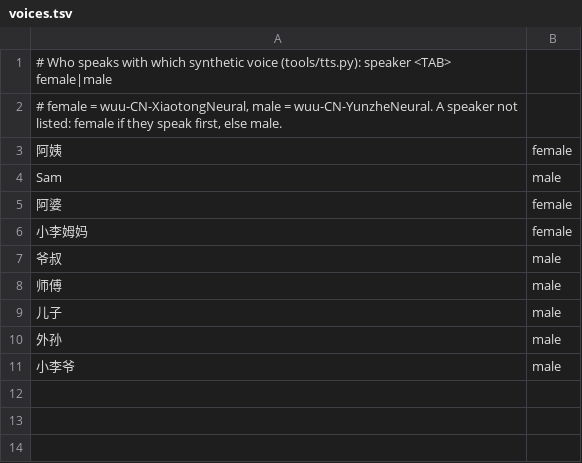
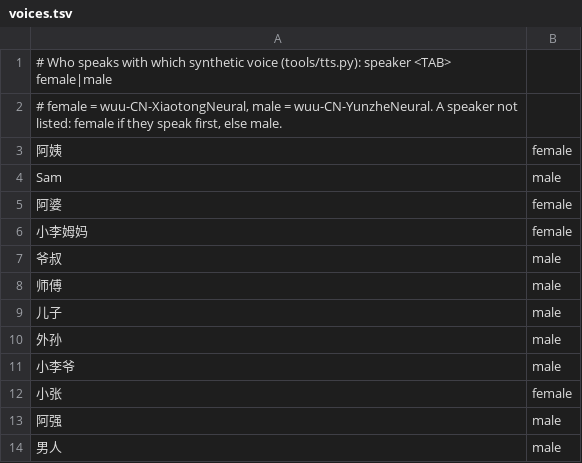
Before and after one commit to tbrapor-arch/sy-zy, a TSV file: course/voices.tsv, drawn as a sheet; the diff names each change by its address in the sheet, - before the commit and + after, or states it on an @@ line.

```diff
--- a/course/voices.tsv
+++ b/course/voices.tsv
+row 12: 小张 | female
+row 13: 阿强 | male
+row 14: 男人 | male
```
Also changed, not shown: data/build/core_vocab.tsv, 3 other files.
